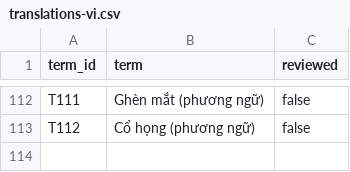
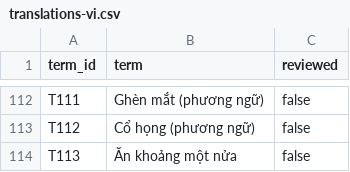
Before and after one commit to 2dion/CareBridge, a CSV file: data/glossary/translations-vi.csv, drawn as a sheet; only a part is shown, gaps mark what is left out.

```diff
--- a/data/glossary/translations-vi.csv
+++ b/data/glossary/translations-vi.csv
@@ -113 +113,2 @@ T111,Ghèn mắt (phương ngữ),false
 T112,Cổ họng (phương ngữ),false
+T113,Ăn khoảng một nửa,false
```
Also changed, not shown: data/glossary/glossary-v0.3.csv, data/glossary/terms-v0.3.csv, 11 other files.
